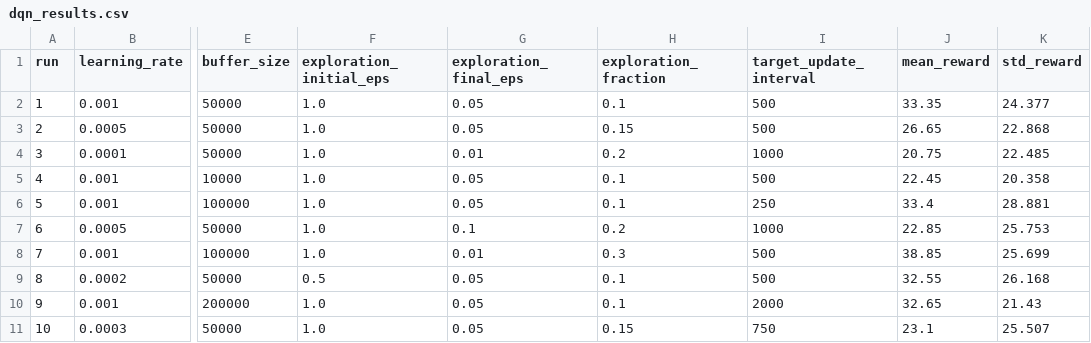
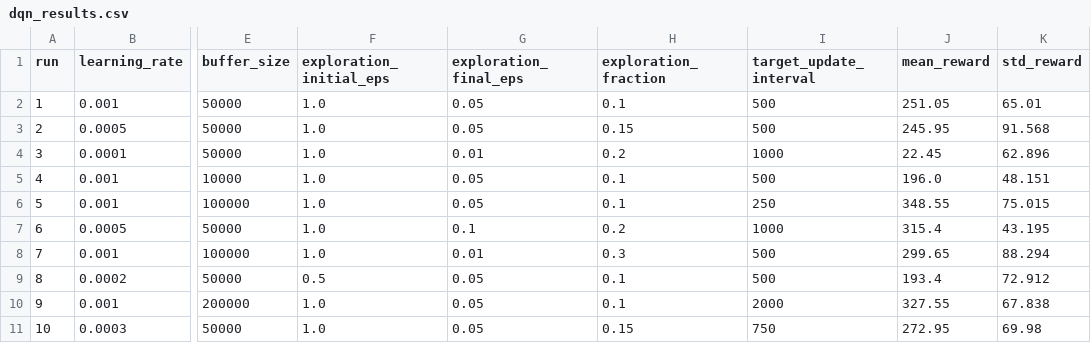
Before and after one commit to carine-ahishakiye/Mission-Based-Reinforcement-Learning, a CSV file: models/dqn/results/dqn_results.csv, drawn as a sheet; only a part is shown, gaps mark what is left out; the diff names each change by its address in the sheet, - before the commit and + after, or states it on an @@ line.

```diff
--- a/models/dqn/results/dqn_results.csv
+++ b/models/dqn/results/dqn_results.csv
-J2 (mean_reward): 33.35
+J2 (mean_reward): 251.05
-K2 (std_reward): 24.377
+K2 (std_reward): 65.01
-J3 (mean_reward): 26.65
+J3 (mean_reward): 245.95
-K3 (std_reward): 22.868
+K3 (std_reward): 91.568
-J4 (mean_reward): 20.75
+J4 (mean_reward): 22.45
-K4 (std_reward): 22.485
+K4 (std_reward): 62.896
-J5 (mean_reward): 22.45
+J5 (mean_reward): 196.0
-K5 (std_reward): 20.358
+K5 (std_reward): 48.151
-J6 (mean_reward): 33.4
+J6 (mean_reward): 348.55
-K6 (std_reward): 28.881
+K6 (std_reward): 75.015
-J7 (mean_reward): 22.85
+J7 (mean_reward): 315.4
-K7 (std_reward): 25.753
+K7 (std_reward): 43.195
-J8 (mean_reward): 38.85
+J8 (mean_reward): 299.65
-K8 (std_reward): 25.699
+K8 (std_reward): 88.294
-J9 (mean_reward): 32.55
+J9 (mean_reward): 193.4
-K9 (std_reward): 26.168
+K9 (std_reward): 72.912
-J10 (mean_reward): 32.65
+J10 (mean_reward): 327.55
-K10 (std_reward): 21.43
+K10 (std_reward): 67.838
-J11 (mean_reward): 23.1
+J11 (mean_reward): 272.95
-K11 (std_reward): 25.507
+K11 (std_reward): 69.98
```
Also changed, not shown: models/pg/results/a2c_results.csv, models/pg/results/ppo_results.csv, 53 other files.
